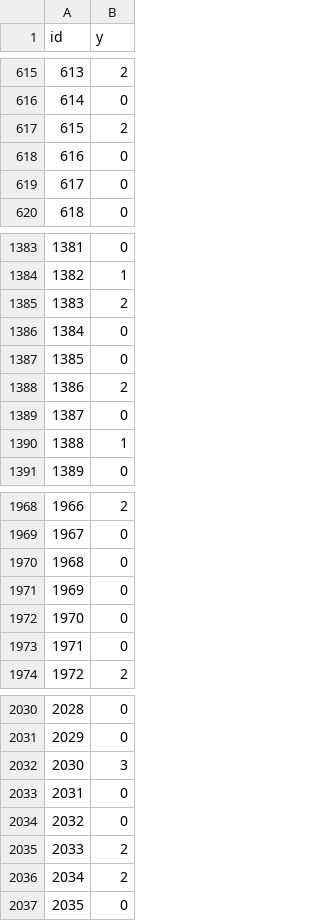
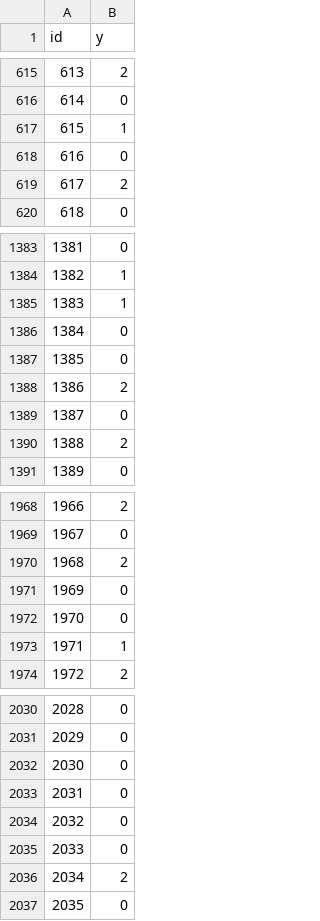
Before and after one commit to ericschreiber/aml-2023, a CSV file: task2/results/ericBioss---baseline/y_test.csv, drawn as a sheet; only a part is shown, gaps mark what is left out; the diff covers the shown part only.

```diff
--- a/task2/results/ericBioss---baseline/y_test.csv
+++ b/task2/results/ericBioss---baseline/y_test.csv
@@ -616,5 +616,5 @@ id,y
 614,0
-615,2
+615,1
 616,0
-617,0
+617,2
 618,0
@@ -1384,3 +1384,3 @@ id,y
 1382,1
-1383,2
+1383,1
 1384,0
@@ -1389,3 +1389,3 @@ id,y
 1387,0
-1388,1
+1388,2
 1389,0
@@ -1969,6 +1969,6 @@ id,y
 1967,0
-1968,0
+1968,2
 1969,0
 1970,0
-1971,0
+1971,1
 1972,2
@@ -2031,6 +2031,6 @@ id,y
 2029,0
-2030,3
+2030,0
 2031,0
 2032,0
-2033,2
+2033,0
 2034,2
```
Also changed, not shown: 114 edited cells elsewhere in this file, 40 other files.
